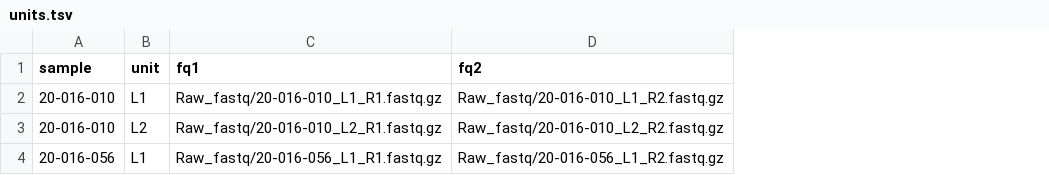
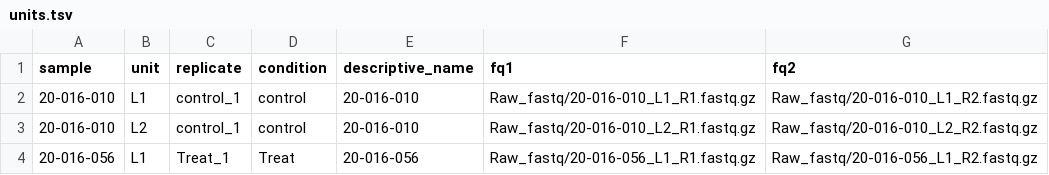
Before and after one commit to epiBioCore/Snakemake-RNA-Seq, a TSV file: units.tsv, drawn as a sheet; the diff names each change by its address in the sheet, - before the commit and + after, or states it on an @@ line.

Commit message:
added code to merge technical replicates

```diff
--- a/units.tsv
+++ b/units.tsv
+column C (replicate), rows 2-4: control_1 | control_1 | Treat_1
+column D (condition), rows 2-4: control | control | Treat
+column E (descriptive_name), rows 2-4: 20-016-010 | 20-016-010 | 20-016-056
```
Also changed, not shown: 2 other files.
